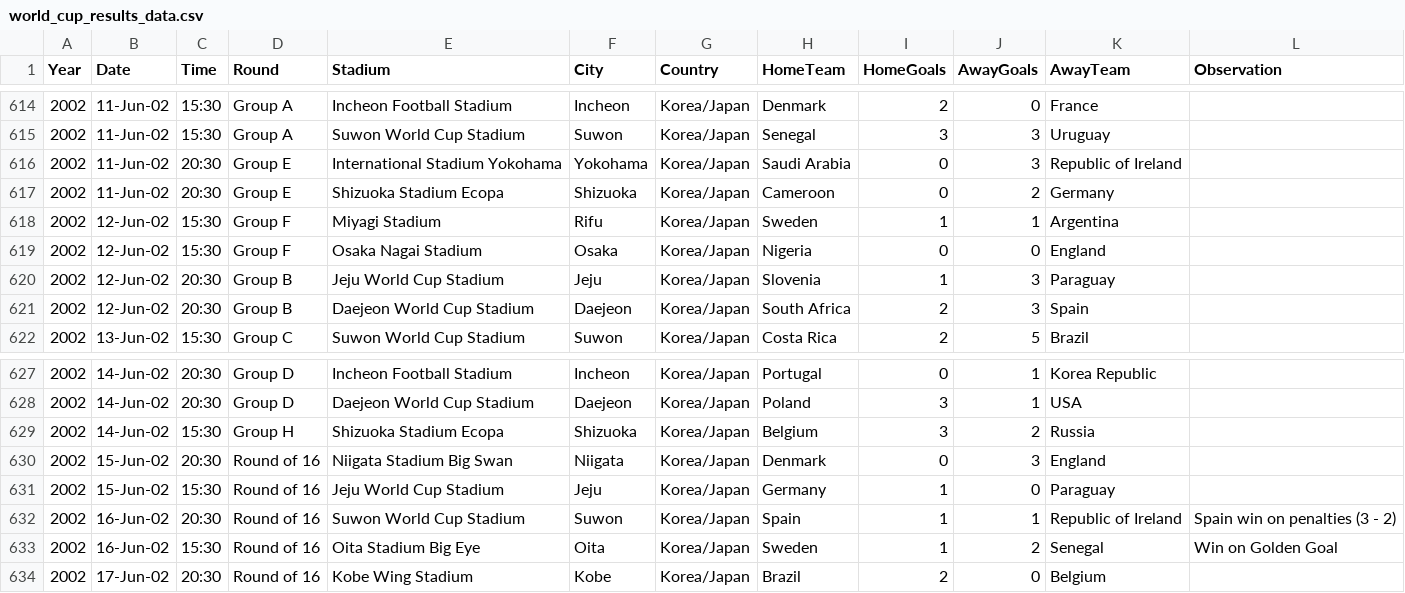
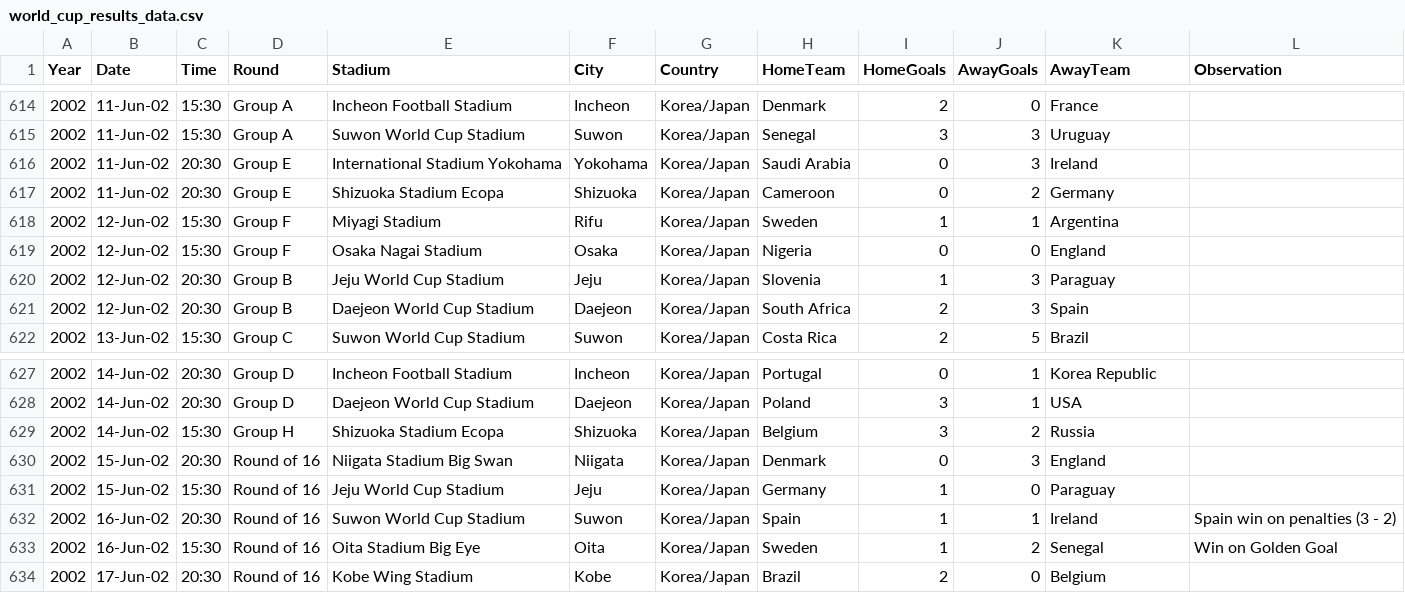
Before and after one commit to sahassan012/narrative-visualization-416, a CSV file: world_cup_results_data.csv, drawn as a sheet; only a part is shown, gaps mark what is left out; the diff covers the shown part only.

```diff
--- a/world_cup_results_data.csv
+++ b/world_cup_results_data.csv
@@ -615,3 +615,3 @@
 2002,11-Jun-02, 15:30 ,Group A,Suwon World Cup Stadium,Suwon ,Korea/Japan,Senegal,3,3,Uruguay,
-2002,11-Jun-02, 20:30 ,Group E,International Stadium Yokohama,Yokohama ,Korea/Japan,Saudi Arabia,0,3,Republic of Ireland,
+2002,11-Jun-02, 20:30 ,Group E,International Stadium Yokohama,Yokohama ,Korea/Japan,Saudi Arabia,0,3,Ireland,
 2002,11-Jun-02, 20:30 ,Group E,Shizuoka Stadium Ecopa,Shizuoka ,Korea/Japan,Cameroon,0,2,Germany,
@@ -631,3 +631,3 @@
 2002,15-Jun-02, 15:30 ,Round of 16,Jeju World Cup Stadium,Jeju ,Korea/Japan,Germany,1,0,Paraguay,
-2002,16-Jun-02, 20:30 ,Round of 16,Suwon World Cup Stadium,Suwon ,Korea/Japan,Spain,1,1,Republic of Ireland,Spain win on penalties (3 - 2)
+2002,16-Jun-02, 20:30 ,Round of 16,Suwon World Cup Stadium,Suwon ,Korea/Japan,Spain,1,1,Ireland,Spain win on penalties (3 - 2)
 2002,16-Jun-02, 15:30 ,Round of 16,Oita Stadium Big Eye,Oita ,Korea/Japan,Sweden,1,2,Senegal,Win on Golden Goal
```
Also changed, not shown: 12 edited cells elsewhere in this file, 3 other files.
